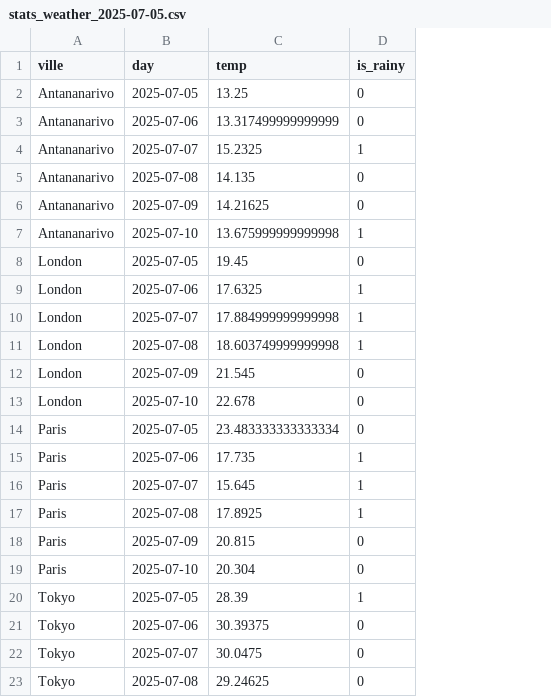
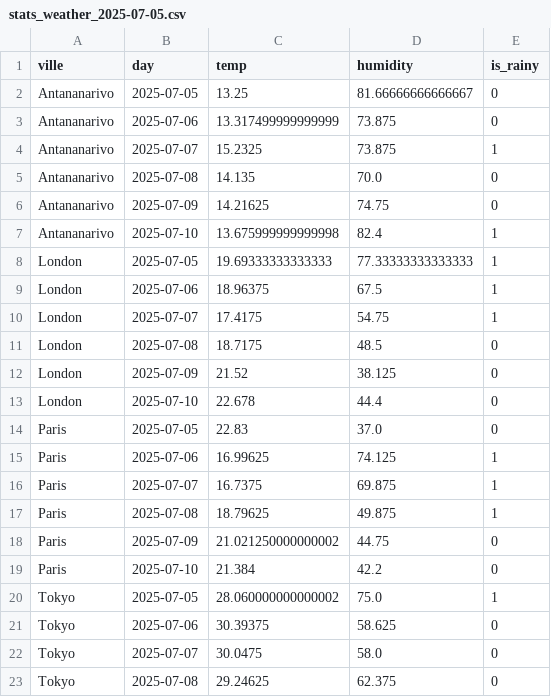
Before and after one commit to Ny-Antsaniaina/donnees2-IA-STD23030, a CSV file: data/stats_weather_2025-07-05.csv, drawn as a sheet; only a part is shown; addresses are those after the commit; the diff names each change by its address in the sheet, - before the commit and + after, or states it on an @@ line.

```diff
--- a/data/stats_weather_2025-07-05.csv
+++ b/data/stats_weather_2025-07-05.csv
+column D (humidity), rows 2-23: 81.66666666666667 | 73.875 | 73.875 | 70.0 | 74.75 | 82.4 | 77.33333333333333 | 67.5 | 54.75 | 48.5 | 38.125 | 44.4 | 37.0 | 74.125 | 69.875 | 49.875 | 44.75 | 42.2 | 75.0 | 58.625 | 58.0 | 62.375
-C8 (temp): 19.45
+C8 (temp): 19.69333333333333
-E8 (is_rainy): 0
+E8 (is_rainy): 1
-C9 (temp): 17.6325
+C9 (temp): 18.96375
-C10 (temp): 17.884999999999998
+C10 (temp): 17.4175
-C11 (temp): 18.603749999999998
+C11 (temp): 18.7175
-E11 (is_rainy): 1
+E11 (is_rainy): 0
-C12 (temp): 21.545
+C12 (temp): 21.52
-C14 (temp): 23.483333333333334
+C14 (temp): 22.83
-C15 (temp): 17.735
+C15 (temp): 16.99625
-C16 (temp): 15.645
+C16 (temp): 16.7375
-C17 (temp): 17.8925
+C17 (temp): 18.79625
-C18 (temp): 20.815
+C18 (temp): 21.021250000000002
-C19 (temp): 20.304
+C19 (temp): 21.384
-C20 (temp): 28.39
+C20 (temp): 28.060000000000002
```
Also changed, not shown: data/clean_weather_2025-07-05.csv, data/raw_weather_2025-07-05.csv, 4 other files.
